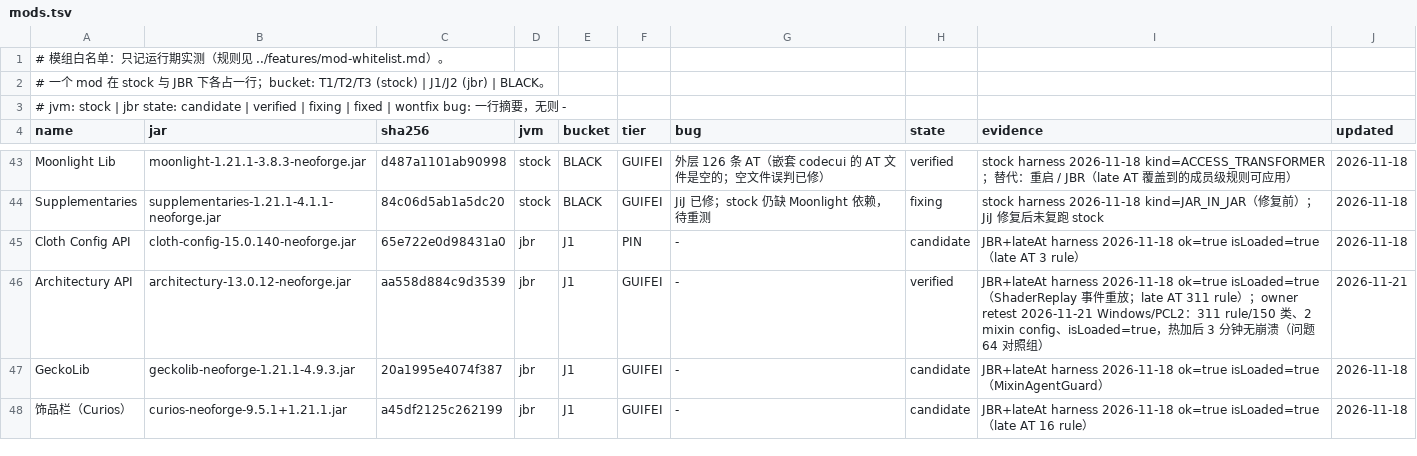
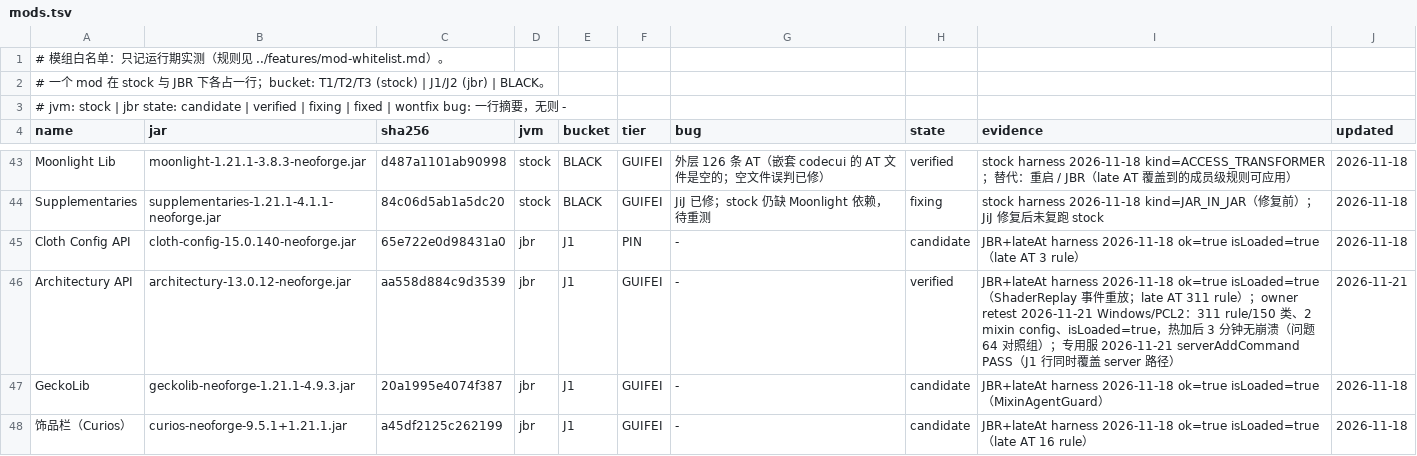
Before and after one commit to WanConcubine/Mod-Reloader, a TSV file: docs/whitelist/mods.tsv, drawn as a sheet; only a part is shown, gaps mark what is left out.

```diff
--- a/docs/whitelist/mods.tsv
+++ b/docs/whitelist/mods.tsv
@@ -45,3 +45,3 @@ Supplementaries	supplementaries-1.21.1-4.1.1-neoforge.jar	84c06d5ab1a5dc20	stock
 Cloth Config API	cloth-config-15.0.140-neoforge.jar	65e722e0d98431a0	jbr	J1	PIN	-	candidate	JBR+lateAt harness 2026-11-18 ok=true isLoaded=true（late AT 3 rule）	2026-11-18
-Architectury API	architectury-13.0.12-neoforge.jar	aa558d884c9d3539	jbr	J1	GUIFEI	-	verified	JBR+lateAt harness 2026-11-18 ok=true isLoaded=true（ShaderReplay 事件重放；late AT 311 rule）；owner retest 2026-11-21 Windows/PCL2：311 rule/150 类、2 mixin config、isLoaded=true，热加后 3 分钟无崩溃（问题 64 对照组）	2026-11-21
+Architectury API	architectury-13.0.12-neoforge.jar	aa558d884c9d3539	jbr	J1	GUIFEI	-	verified	JBR+lateAt harness 2026-11-18 ok=true isLoaded=true（ShaderReplay 事件重放；late AT 311 rule）；owner retest 2026-11-21 Windows/PCL2：311 rule/150 类、2 mixin config、isLoaded=true，热加后 3 分钟无崩溃（问题 64 对照组）；专用服 2026-11-21 serverAddCommand PASS（J1 行同时覆盖 server 路径）	2026-11-21
 GeckoLib	geckolib-neoforge-1.21.1-4.9.3.jar	20a1995e4074f387	jbr	J1	GUIFEI	-	candidate	JBR+lateAt harness 2026-11-18 ok=true isLoaded=true（MixinAgentGuard）	2026-11-18
```
Also changed, not shown: 3 other files.
